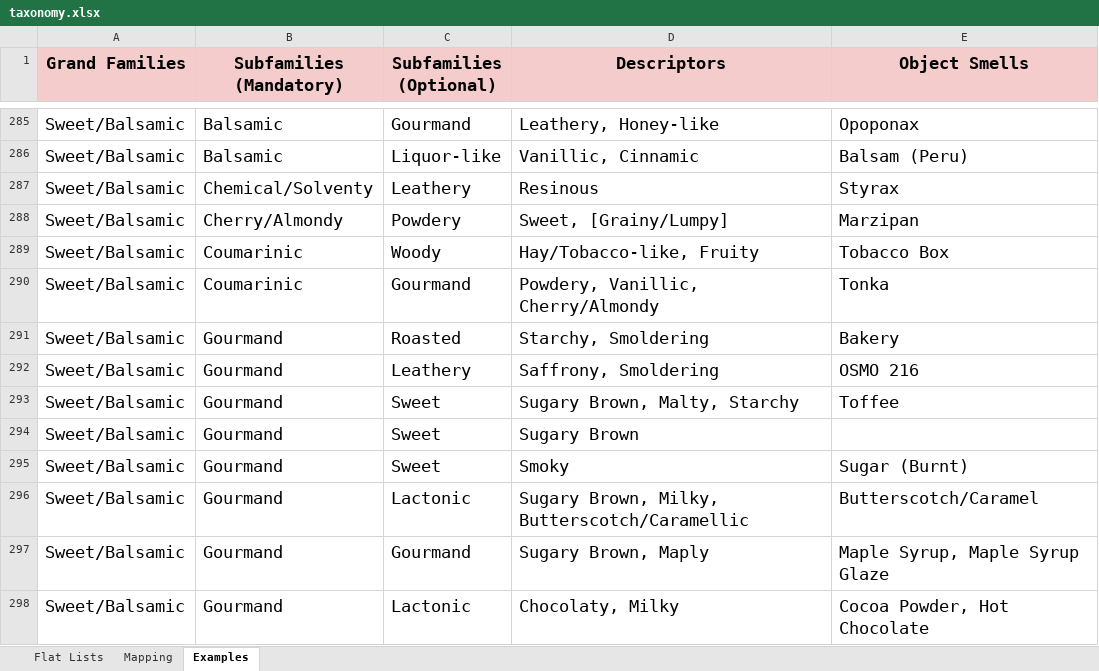
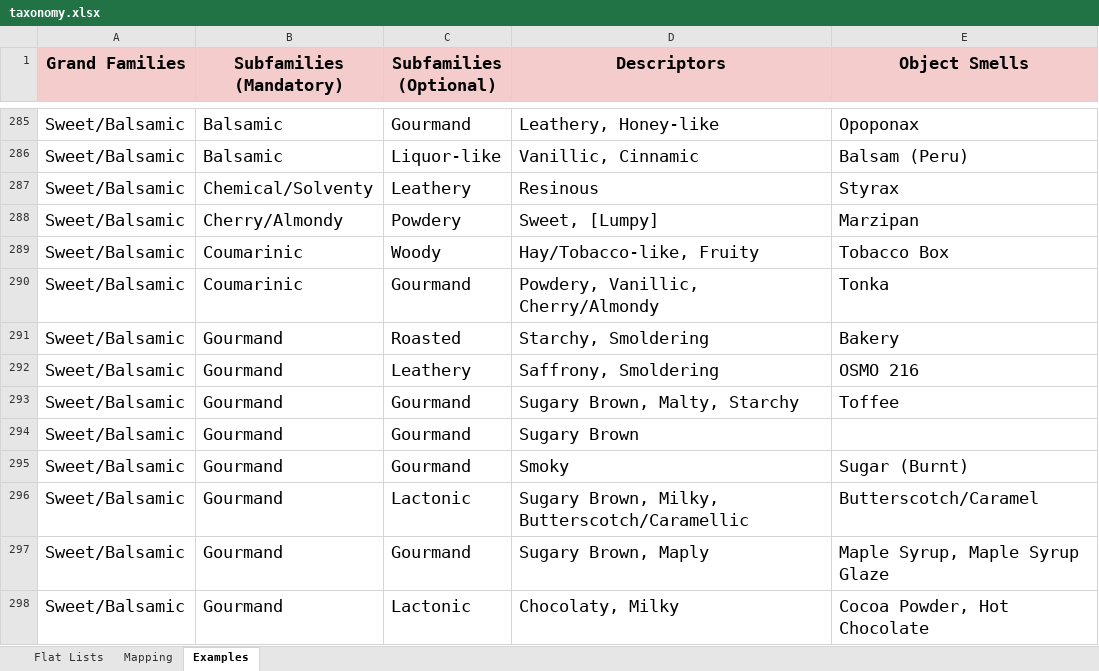
Before and after one commit to osmoai/taxonomy, an Excel workbook: data/taxonomy.xlsx, sheet Examples, drawn as a sheet; only a part is shown, gaps mark what is left out; values as stored, in another font and other column widths than the file's, no borders; charts and pictures not drawn; the diff covers the shown part only; the diff names each change by its address in the sheet, - before the commit and + after, or states it on an @@ line.

```diff
--- a/data/taxonomy.xlsx (sheet Examples)
+++ b/data/taxonomy.xlsx (sheet Examples)
-D288 (Descriptors): Sweet, [Grainy/Lumpy]
+D288 (Descriptors): Sweet, [Lumpy]
-C293:C295 (Subfamilies (Optional)): Sweet
+C293:C295 (Subfamilies (Optional)): Gourmand
```
Also changed, not shown: 3 removed rows and 29 edited cells elsewhere in this sheet, sheet Flat Lists, sheet Mapping, charts or pictures, 5 other files.
